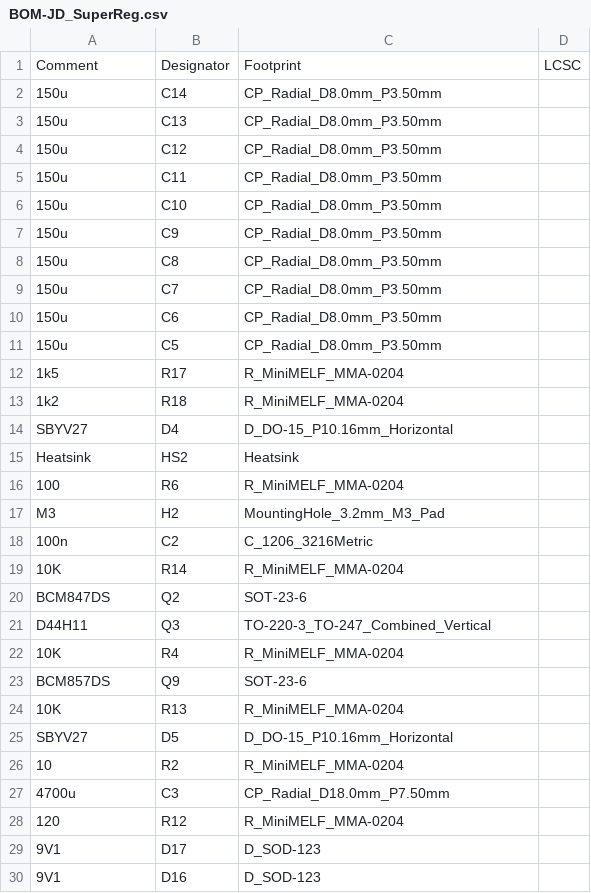
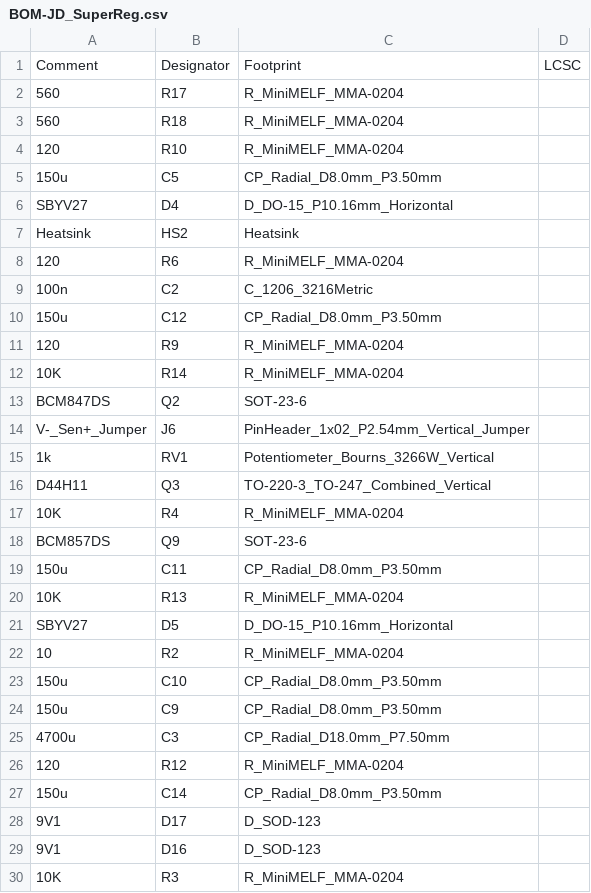
Before and after one commit to Ariamelon/JD_SuperReg, a CSV file: Production/BOM-JD_SuperReg.csv, drawn as a sheet; only a part is shown; the shorter side is filled out with more unchanged rows; the diff covers the shown part only.

```diff
--- a/Production/BOM-JD_SuperReg.csv
+++ b/Production/BOM-JD_SuperReg.csv
@@ -1,21 +1,16 @@
 Comment,Designator,Footprint,LCSC
-150u,C14,CP_Radial_D8.0mm_P3.50mm,
-150u,C13,CP_Radial_D8.0mm_P3.50mm,
-150u,C12,CP_Radial_D8.0mm_P3.50mm,
-150u,C11,CP_Radial_D8.0mm_P3.50mm,
-150u,C10,CP_Radial_D8.0mm_P3.50mm,
-150u,C9,CP_Radial_D8.0mm_P3.50mm,
-150u,C8,CP_Radial_D8.0mm_P3.50mm,
-150u,C7,CP_Radial_D8.0mm_P3.50mm,
-150u,C6,CP_Radial_D8.0mm_P3.50mm,
+560,R17,R_MiniMELF_MMA-0204,
+560,R18,R_MiniMELF_MMA-0204,
+120,R10,R_MiniMELF_MMA-0204,
 150u,C5,CP_Radial_D8.0mm_P3.50mm,
-1k5,R17,R_MiniMELF_MMA-0204,
-1k2,R18,R_MiniMELF_MMA-0204,
 SBYV27,D4,D_DO-15_P10.16mm_Horizontal,
 Heatsink,HS2,Heatsink,
-100,R6,R_MiniMELF_MMA-0204,
-M3,H2,MountingHole_3.2mm_M3_Pad,
+120,R6,R_MiniMELF_MMA-0204,
 100n,C2,C_1206_3216Metric,
+150u,C12,CP_Radial_D8.0mm_P3.50mm,
+120,R9,R_MiniMELF_MMA-0204,
 10K,R14,R_MiniMELF_MMA-0204,
 BCM847DS,Q2,SOT-23-6,
+V-_Sen+_Jumper,J6,PinHeader_1x02_P2.54mm_Vertical_Jumper,
+1k,RV1,Potentiometer_Bourns_3266W_Vertical,
 D44H11,Q3,TO-220-3_TO-247_Combined_Vertical,
@@ -23,2 +18,3 @@ D44H11,Q3,TO-220-3_TO-247_Combined_Vertical,
 BCM857DS,Q9,SOT-23-6,
+150u,C11,CP_Radial_D8.0mm_P3.50mm,
 10K,R13,R_MiniMELF_MMA-0204,
@@ -26,4 +22,7 @@ SBYV27,D5,D_DO-15_P10.16mm_Horizontal,
 10,R2,R_MiniMELF_MMA-0204,
+150u,C10,CP_Radial_D8.0mm_P3.50mm,
+150u,C9,CP_Radial_D8.0mm_P3.50mm,
 4700u,C3,CP_Radial_D18.0mm_P7.50mm,
 120,R12,R_MiniMELF_MMA-0204,
+150u,C14,CP_Radial_D8.0mm_P3.50mm,
 9V1,D17,D_SOD-123,
```
Also changed, not shown: 4 added rows, 3 removed rows and 11 edited cells elsewhere in this file, Production/CPL-JD_SuperReg.csv, 12 other files.
